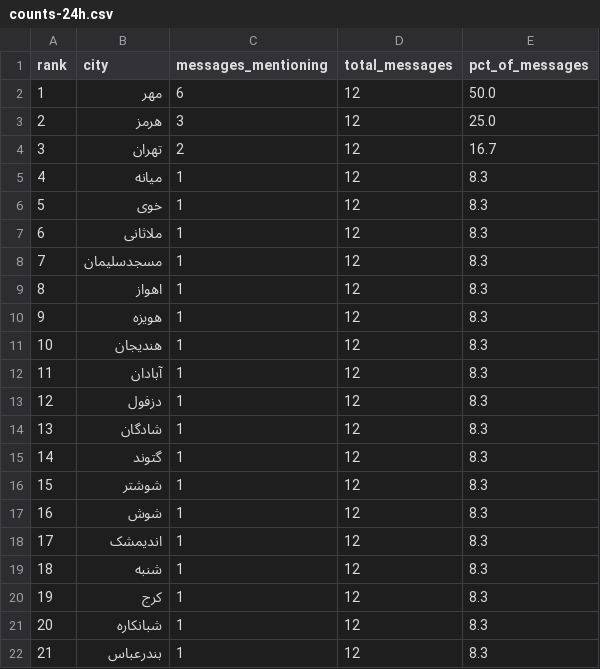
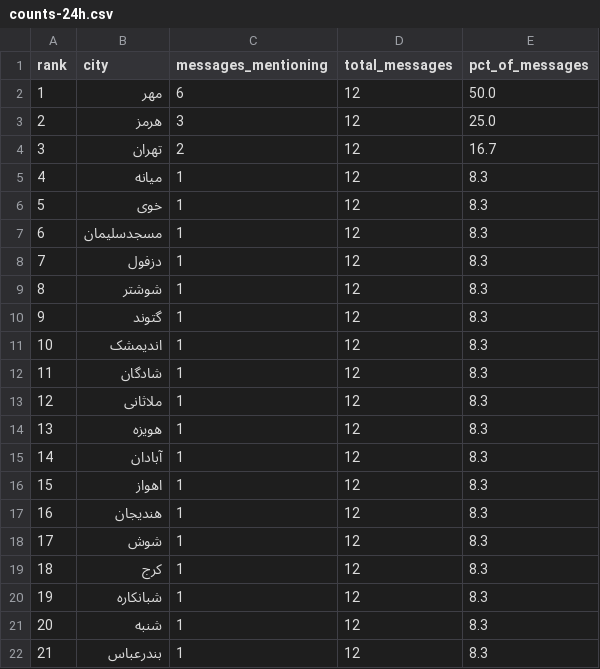
Before and after one commit to Baggiest/ZADAN, a CSV file: public/sample/counts-24h.csv, drawn as a sheet.

```diff
--- a/public/sample/counts-24h.csv
+++ b/public/sample/counts-24h.csv
@@ -6,17 +6,17 @@ rank,city,messages_mentioning,total_messages,pct_of_messages
 5,خوی,1,12,8.3
-6,ملاثانی,1,12,8.3
-7,مسجدسلیمان,1,12,8.3
-8,اهواز,1,12,8.3
-9,هویزه,1,12,8.3
-10,هندیجان,1,12,8.3
-11,آبادان,1,12,8.3
-12,دزفول,1,12,8.3
-13,شادگان,1,12,8.3
-14,گتوند,1,12,8.3
-15,شوشتر,1,12,8.3
-16,شوش,1,12,8.3
-17,اندیمشک,1,12,8.3
-18,شنبه,1,12,8.3
-19,کرج,1,12,8.3
-20,شبانکاره,1,12,8.3
+6,مسجدسلیمان,1,12,8.3
+7,دزفول,1,12,8.3
+8,شوشتر,1,12,8.3
+9,گتوند,1,12,8.3
+10,اندیمشک,1,12,8.3
+11,شادگان,1,12,8.3
+12,ملاثانی,1,12,8.3
+13,هویزه,1,12,8.3
+14,آبادان,1,12,8.3
+15,اهواز,1,12,8.3
+16,هندیجان,1,12,8.3
+17,شوش,1,12,8.3
+18,کرج,1,12,8.3
+19,شبانکاره,1,12,8.3
+20,شنبه,1,12,8.3
 21,بندرعباس,1,12,8.3
```
Also changed, not shown: public/sample/counts-48h.csv, public/sample/counts-72h.csv, 1 other file.
